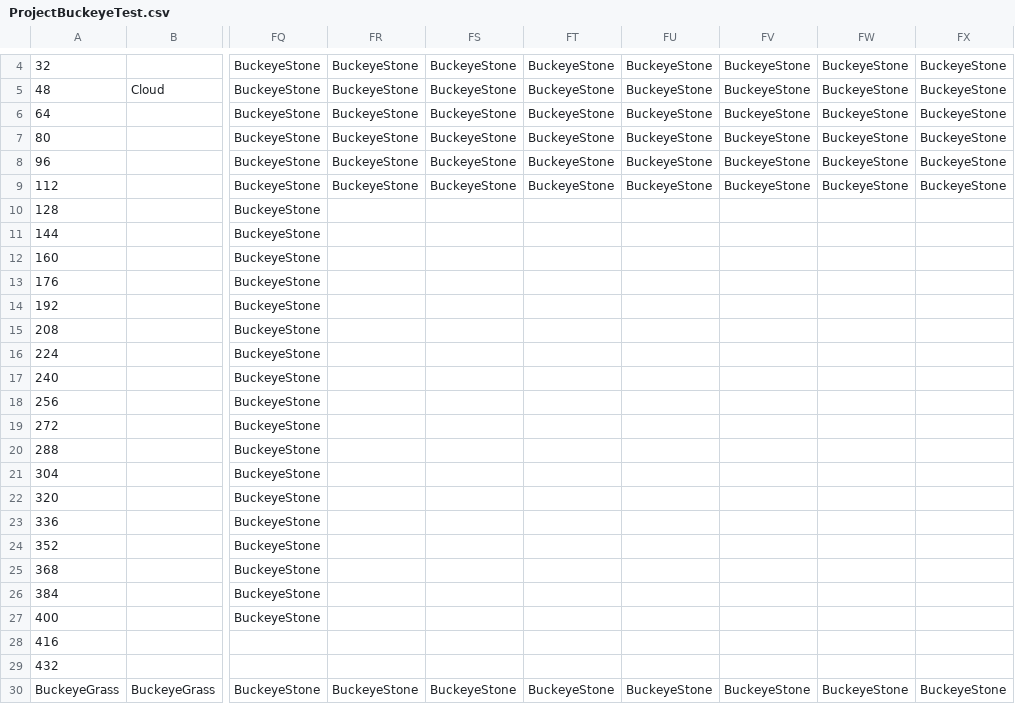
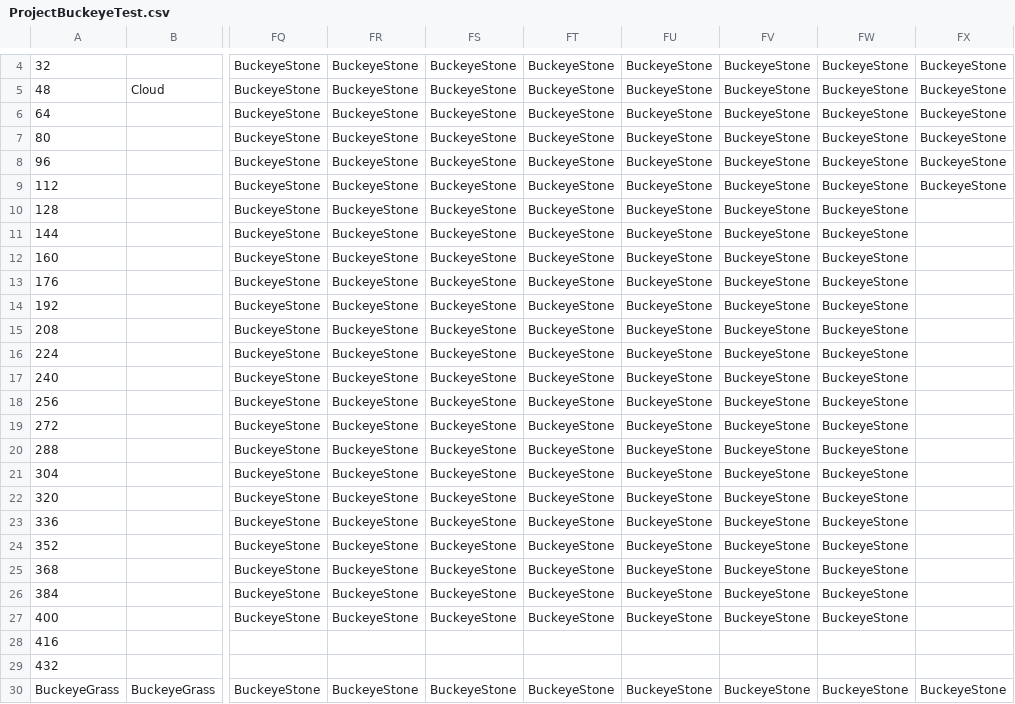
Before and after one commit to Bartholomew-m134/BuckeyeGameEngine, a CSV file: Game/GameContent/Levels/ProjectBuckeyeTest.csv, drawn as a sheet; only a part is shown, gaps mark what is left out; the diff names each change by its address in the sheet, - before the commit and + after, or states it on an @@ line.

```diff
--- a/Game/GameContent/Levels/ProjectBuckeyeTest.csv
+++ b/Game/GameContent/Levels/ProjectBuckeyeTest.csv
-FR10:FR27: (empty)
+FR10:FR27: BuckeyeStone
-FS10:FS27: (empty)
+FS10:FS27: BuckeyeStone
-FT10:FT27: (empty)
+FT10:FT27: BuckeyeStone
-FU10:FU27: (empty)
+FU10:FU27: BuckeyeStone
-FV10:FV27: (empty)
+FV10:FV27: BuckeyeStone
-FW10:FW27: (empty)
+FW10:FW27: BuckeyeStone
```
Also changed, not shown: 1 other file.
